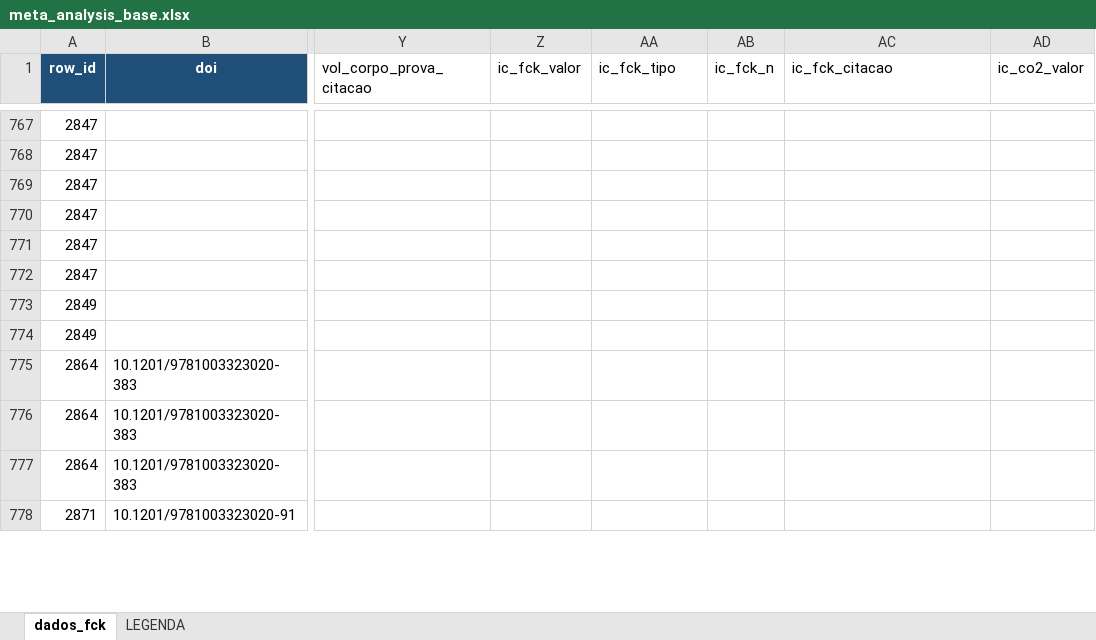
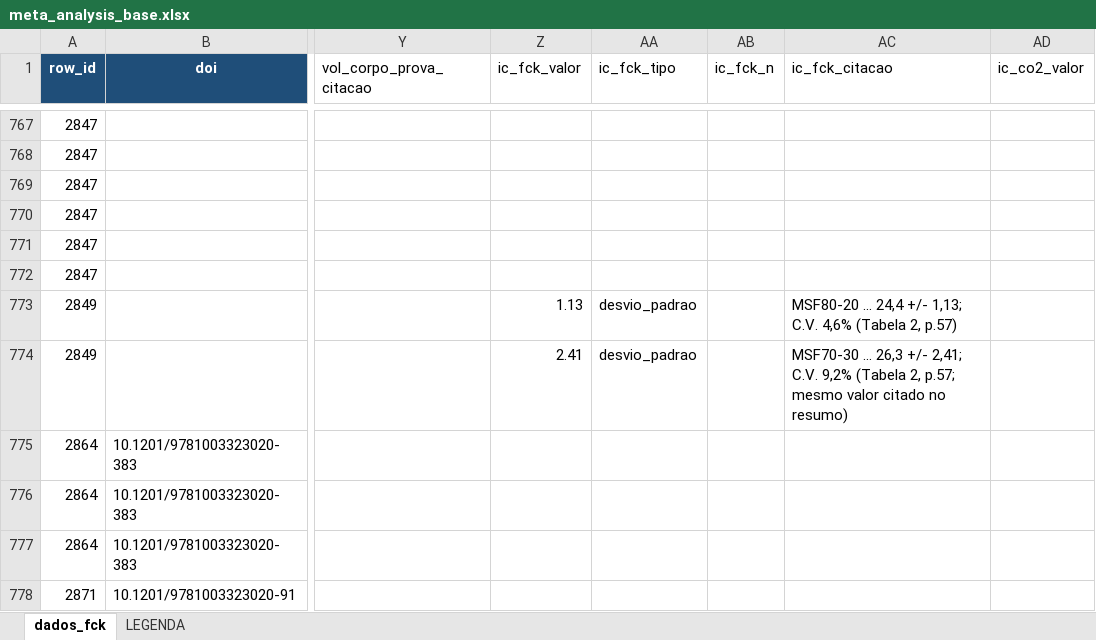
Before and after one commit to kielima/revisao-sistematica-literatura, an Excel workbook: meta_analysis_base.xlsx, sheet dados_fck, drawn as a sheet; only a part is shown, gaps mark what is left out; values as stored, in another font and other column widths than the file's, no borders; the diff covers the shown part only; the diff names each change by its address in the sheet, - before the commit and + after, or states it on an @@ line.

```diff
--- a/meta_analysis_base.xlsx (sheet dados_fck)
+++ b/meta_analysis_base.xlsx (sheet dados_fck)
-Z773 (ic_fck_valor): (empty)
+Z773 (ic_fck_valor): 1.13
-AA773:AA774 (ic_fck_tipo): (empty)
+AA773:AA774 (ic_fck_tipo): desvio_padrao
-AC773 (ic_fck_citacao): (empty)
+AC773 (ic_fck_citacao): MSF80-20 ... 24,4 +/- 1,13; C.V. 4,6% (Tabela 2, p.57)
-Z774 (ic_fck_valor): (empty)
+Z774 (ic_fck_valor): 2.41
-AC774 (ic_fck_citacao): (empty)
+AC774 (ic_fck_citacao): MSF70-30 ... 26,3 +/- 2,41; C.V. 9,2% (Tabela 2, p.57; mesmo valor citado no resumo)
```
Also changed, not shown: 15 edited cells elsewhere in this sheet, 2 other files.
